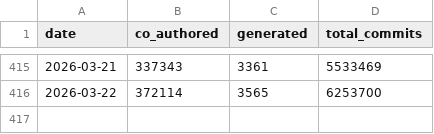
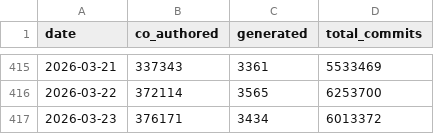
Before and after one commit to AlbGri/claude-github-monitor, a CSV file: data/claude_commits_daily.csv, drawn as a sheet; only a part is shown, gaps mark what is left out.

```diff
--- a/data/claude_commits_daily.csv
+++ b/data/claude_commits_daily.csv
@@ -416 +416,2 @@ date,co_authored,generated,total_commits
 2026-03-22,372114,3565,6253700
+2026-03-23,376171,3434,6013372
```
